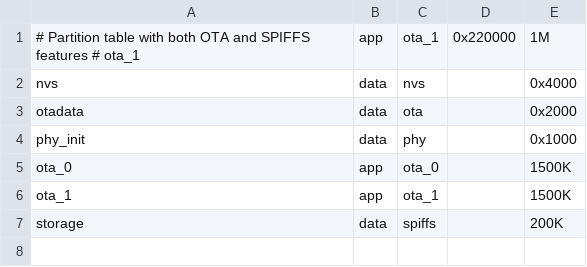
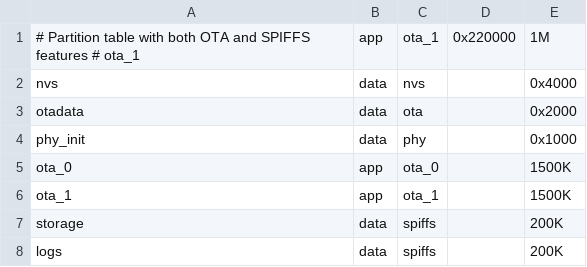
Before and after one commit to JoachimF/JF-ECU32, a CSV file: SRC/partitions.csv, drawn as a sheet; the diff names each change by its address in the sheet, - before the commit and + after, or states it on an @@ line.

Commit message:
Log system improvements
Multiple files, on second spiffs partifion

```diff
--- a/SRC/partitions.csv
+++ b/SRC/partitions.csv
+row 8: logs | data | spiffs |  | 200K
```
Also changed, not shown: 25 other files.
